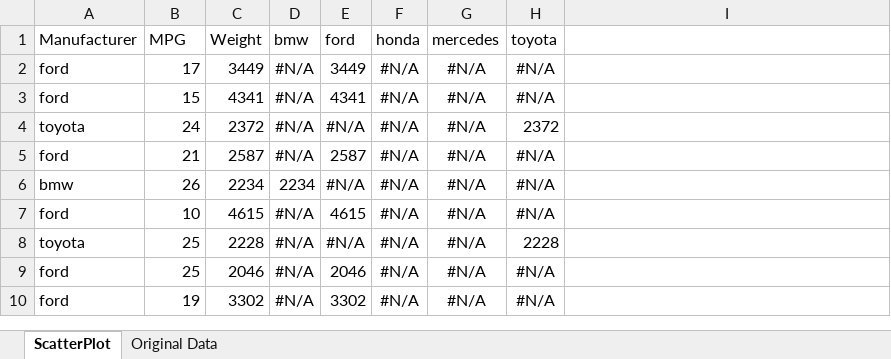
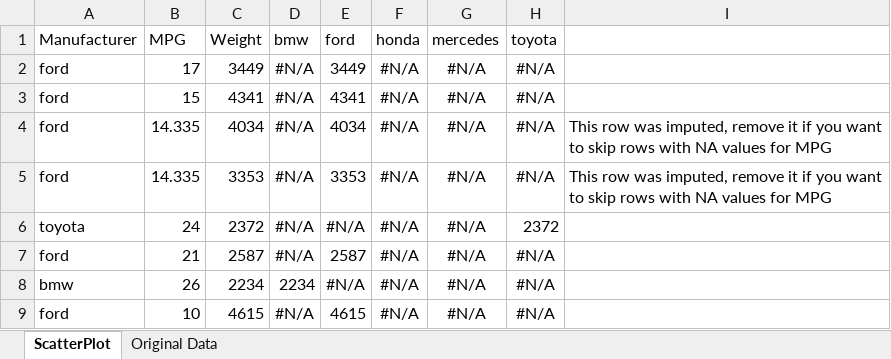
Before and after one commit to cs573-21s/02-datavis-7ways, an Excel workbook: Excel/cars-sample_Excel_scatterplot.xlsx, sheet ScatterPlot, drawn as a sheet; only a part is shown; the shorter side is filled out with more unchanged rows; values as stored, in another font and other column widths than the file's, no borders; charts and pictures not drawn; the diff names each change by its address in the sheet, - before the commit and + after, or states it on an @@ line.

Commit message:
Imputed MPG NA values

```diff
--- a/Excel/cars-sample_Excel_scatterplot.xlsx (sheet ScatterPlot)
+++ b/Excel/cars-sample_Excel_scatterplot.xlsx (sheet ScatterPlot)
+row 4: ford | 14.335 | 4034 | #N/A | 4034 | #N/A | #N/A | #N/A | This row was imputed, remove it if you want to skip rows with NA values for MPG
+row 5: ford | 14.335 | 3353 | #N/A | 3353 | #N/A | #N/A | #N/A | This row was imputed, remove it if you want to skip rows with NA values for MPG
```
Also changed, not shown: charts or pictures, 8 other files.
